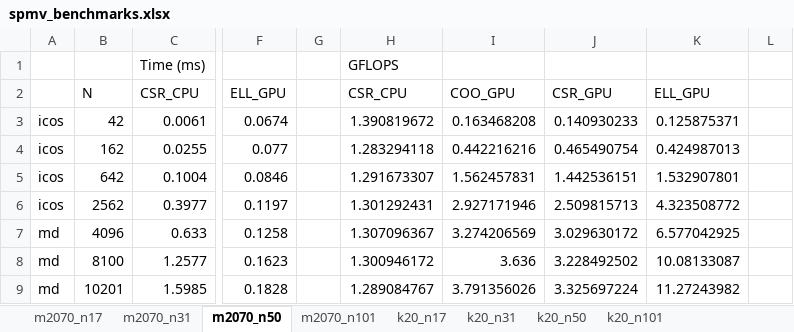
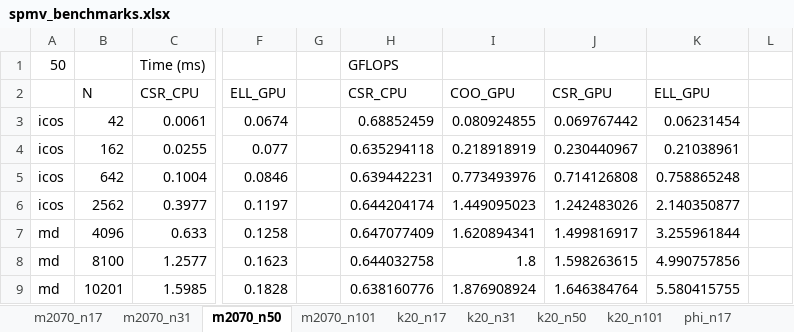
Before and after one commit to bollig/Karen, an Excel workbook: latex/gpu_content/cascade_spmv/spmv_benchmarks.xlsx, sheet m2070_n50, drawn as a sheet; only a part is shown, gaps mark what is left out; values as stored, in another font and other column widths than the file's, no borders; charts and pictures not drawn; the diff covers the shown part only; the diff names each change by its address in the sheet, - before the commit and + after, or states it on an @@ line.

```diff
--- a/latex/gpu_content/cascade_spmv/spmv_benchmarks.xlsx (sheet m2070_n50)
+++ b/latex/gpu_content/cascade_spmv/spmv_benchmarks.xlsx (sheet m2070_n50)
+sheet tab: phi_n17
-A1: (empty)
+A1: 50
-H3: 1.390819672
+H3: 0.68852459
-I3: 0.163468208
+I3: 0.080924855
-J3: 0.140930233
+J3: 0.069767442
-K3: 0.125875371
+K3: 0.06231454
-H4: 1.283294118
+H4: 0.635294118
-I4: 0.442216216
+I4: 0.218918919
-J4: 0.465490754
+J4: 0.230440967
-K4: 0.424987013
+K4: 0.21038961
-H5: 1.291673307
+H5: 0.639442231
-I5: 1.562457831
+I5: 0.773493976
-J5: 1.442536151
+J5: 0.714126808
-K5: 1.532907801
+K5: 0.758865248
-H6: 1.301292431
+H6: 0.644204174
-I6: 2.927171946
+I6: 1.449095023
-J6: 2.509815713
+J6: 1.242483026
-K6: 4.323508772
+K6: 2.140350877
-H7: 1.307096367
+H7: 0.647077409
-I7: 3.274206569
+I7: 1.620894341
-J7: 3.029630172
+J7: 1.499816917
-K7: 6.577042925
+K7: 3.255961844
-H8: 1.300946172
+H8: 0.644032758
-I8: 3.636
+I8: 1.8
-J8: 3.228492502
+J8: 1.598263615
-K8: 10.08133087
+K8: 4.990757856
-H9: 1.289084767
+H9: 0.638160776
-I9: 3.791356026
+I9: 1.876908924
-J9: 3.325697224
+J9: 1.646384764
-K9: 11.27243982
+K9: 5.580415755
```
Also changed, not shown: 32 edited cells elsewhere in this sheet, sheet k20_n50, sheet k20_n31, sheet m2070_n31, sheet k20_n17, sheet m2070_n17, sheet m2070_n101, 1 more sheet, other sheet tabs, charts or pictures, 3 other files.
